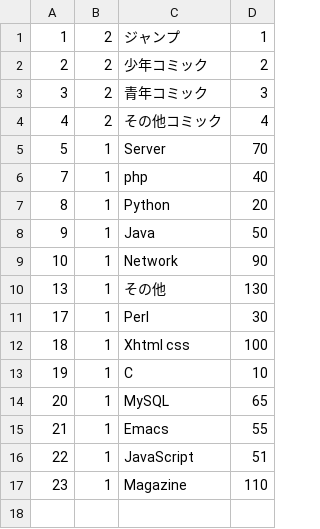
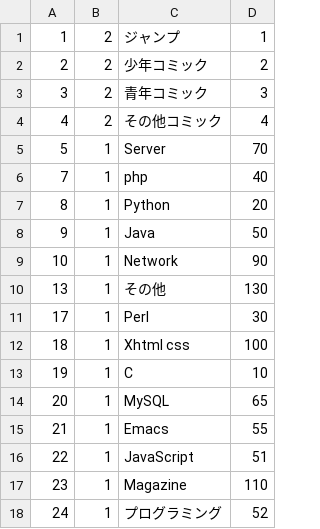
Before and after one commit to fujimisakari/media, a CSV file: data/book_subcategory.csv, drawn as a sheet; the diff names each change by its address in the sheet, - before the commit and + after, or states it on an @@ line.

```diff
--- a/data/book_subcategory.csv
+++ b/data/book_subcategory.csv
+row 18: 24 | 1 | プログラミング | 52
```
Also changed, not shown: data/book_book.csv, 1 other file.
